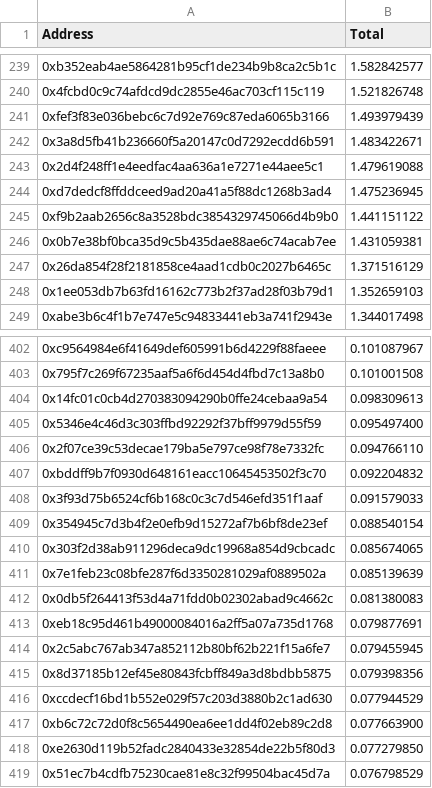
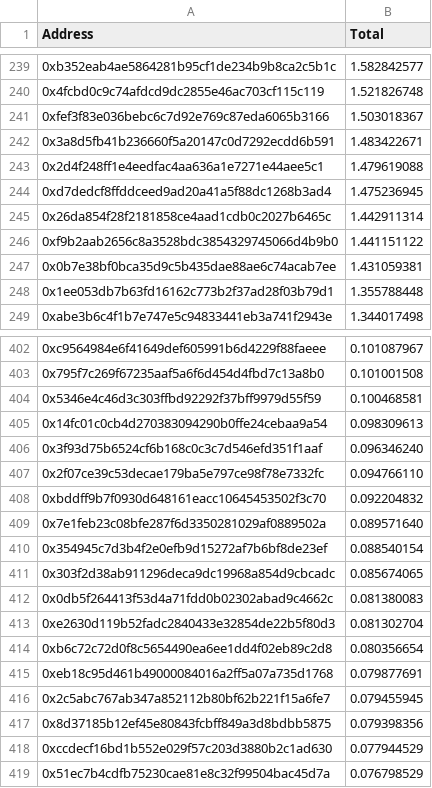
Before and after one commit to reflexer-labs/geb-bigquery-scripts, a CSV file: distributions/distribution-3/summed.csv, drawn as a sheet; only a part is shown, gaps mark what is left out; the diff covers the shown part only.

```diff
--- a/distributions/distribution-3/summed.csv
+++ b/distributions/distribution-3/summed.csv
@@ -240,3 +240,3 @@ Address,Total
 0x4fcbd0c9c74afdcd9dc2855e46ac703cf115c119,1.521826748
-0xfef3f83e036bebc6c7d92e769c87eda6065b3166,1.493979439
+0xfef3f83e036bebc6c7d92e769c87eda6065b3166,1.503018367
 0x3a8d5fb41b236660f5a20147c0d7292ecdd6b591,1.483422671
@@ -244,6 +244,6 @@ Address,Total
 0xd7dedcf8ffddceed9ad20a41a5f88dc1268b3ad4,1.475236945
+0x26da854f28f2181858ce4aad1cdb0c2027b6465c,1.442911314
 0xf9b2aab2656c8a3528bdc3854329745066d4b9b0,1.441151122
 0x0b7e38bf0bca35d9c5b435dae88ae6c74acab7ee,1.431059381
-0x26da854f28f2181858ce4aad1cdb0c2027b6465c,1.371516129
-0x1ee053db7b63fd16162c773b2f37ad28f03b79d1,1.352659103
+0x1ee053db7b63fd16162c773b2f37ad28f03b79d1,1.355788448
 0xabe3b6c4f1b7e747e5c94833441eb3a741f2943e,1.344017498
@@ -403,11 +403,13 @@ Address,Total
 0x795f7c269f67235aaf5a6f6d454d4fbd7c13a8b0,0.101001508
+0x5346e4c46d3c303ffbd92292f37bff9979d55f59,0.100468581
 0x14fc01c0cb4d270383094290b0ffe24cebaa9a54,0.098309613
-0x5346e4c46d3c303ffbd92292f37bff9979d55f59,0.095497400
+0x3f93d75b6524cf6b168c0c3c7d546efd351f1aaf,0.096346240
 0x2f07ce39c53decae179ba5e797ce98f78e7332fc,0.094766110
 0xbddff9b7f0930d648161eacc10645453502f3c70,0.092204832
-0x3f93d75b6524cf6b168c0c3c7d546efd351f1aaf,0.091579033
+0x7e1feb23c08bfe287f6d3350281029af0889502a,0.089571640
 0x354945c7d3b4f2e0efb9d15272af7b6bf8de23ef,0.088540154
 0x303f2d38ab911296deca9dc19968a854d9cbcadc,0.085674065
-0x7e1feb23c08bfe287f6d3350281029af0889502a,0.085139639
 0x0db5f264413f53d4a71fdd0b02302abad9c4662c,0.081380083
+0xe2630d119b52fadc2840433e32854de22b5f80d3,0.081302704
+0xb6c72c72d0f8c5654490ea6ee1dd4f02eb89c2d8,0.080356654
 0xeb18c95d461b49000084016a2ff5a07a735d1768,0.079877691
@@ -416,4 +418,2 @@ Address,Total
 0xccdecf16bd1b552e029f57c203d3880b2c1ad630,0.077944529
-0xb6c72c72d0f8c5654490ea6ee1dd4f02eb89c2d8,0.077663900
-0xe2630d119b52fadc2840433e32854de22b5f80d3,0.077279850
 0x51ec7b4cdfb75230cae81e8c32f99504bac45d7a,0.076798529
```
Also changed, not shown: 22 added rows, 22 removed rows and 28 edited cells elsewhere in this file, distributions/distribution-3/per_campaign.csv, distributions/distribution-3/query-results/yv-rai.sql.csv, 2 other files.
